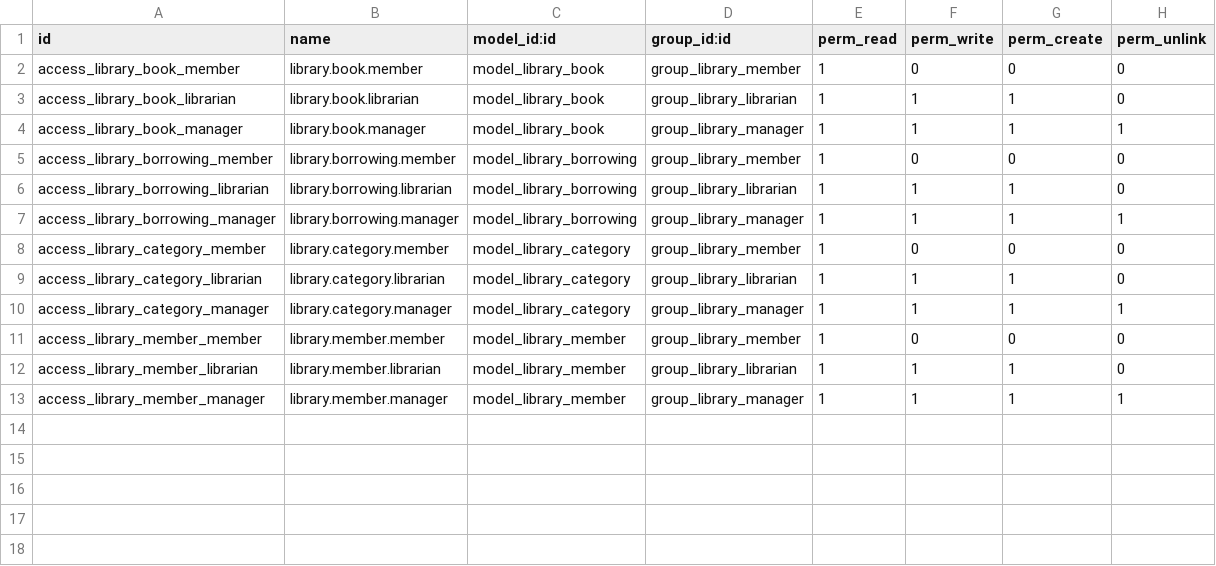
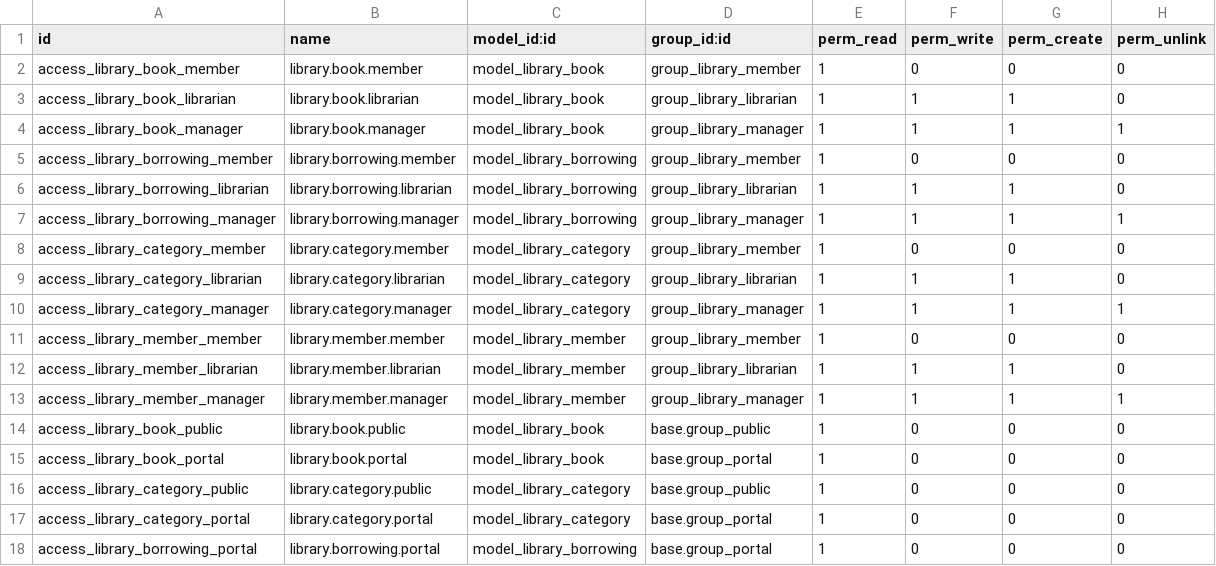
Before and after one commit to mazharulsabbir/sqalogy_library_management, a CSV file: library_management/security/ir.model.access.csv, drawn as a sheet; the diff names each change by its address in the sheet, - before the commit and + after, or states it on an @@ line.

```diff
--- a/library_management/security/ir.model.access.csv
+++ b/library_management/security/ir.model.access.csv
+row 14: access_library_book_public | library.book.public | model_library_book | base.group_public | 1 | 0 | 0 | 0
+row 15: access_library_book_portal | library.book.portal | model_library_book | base.group_portal | 1 | 0 | 0 | 0
+row 16: access_library_category_public | library.category.public | model_library_category | base.group_public | 1 | 0 | 0 | 0
+row 17: access_library_category_portal | library.category.portal | model_library_category | base.group_portal | 1 | 0 | 0 | 0
+row 18: access_library_borrowing_portal | library.borrowing.portal | model_library_borrowing | base.group_portal | 1 | 0 | 0 | 0
```
Also changed, not shown: 17 other files.
